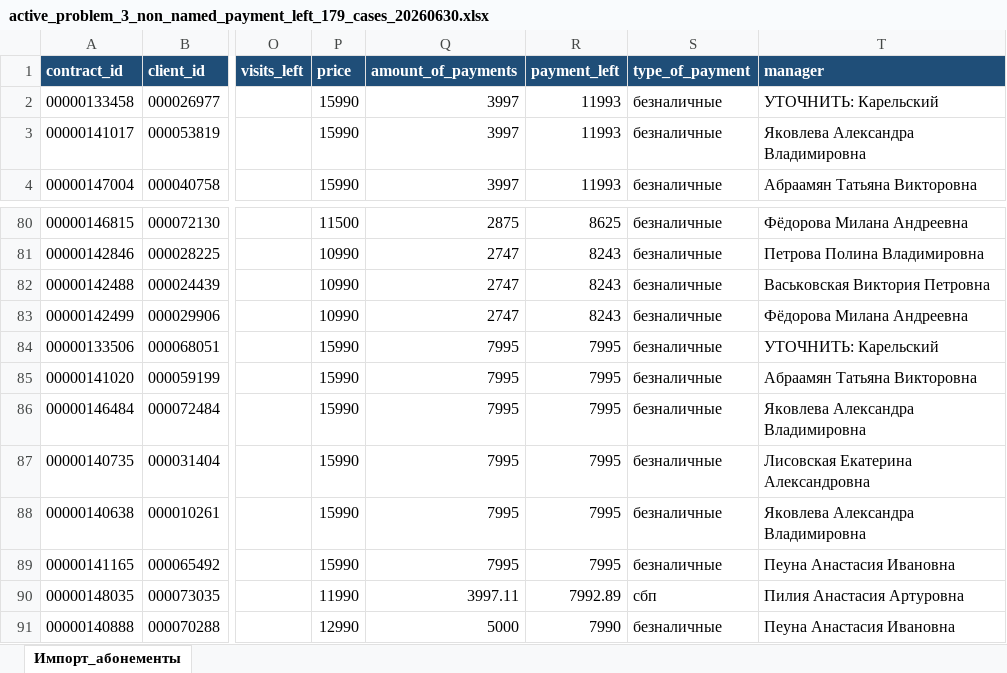
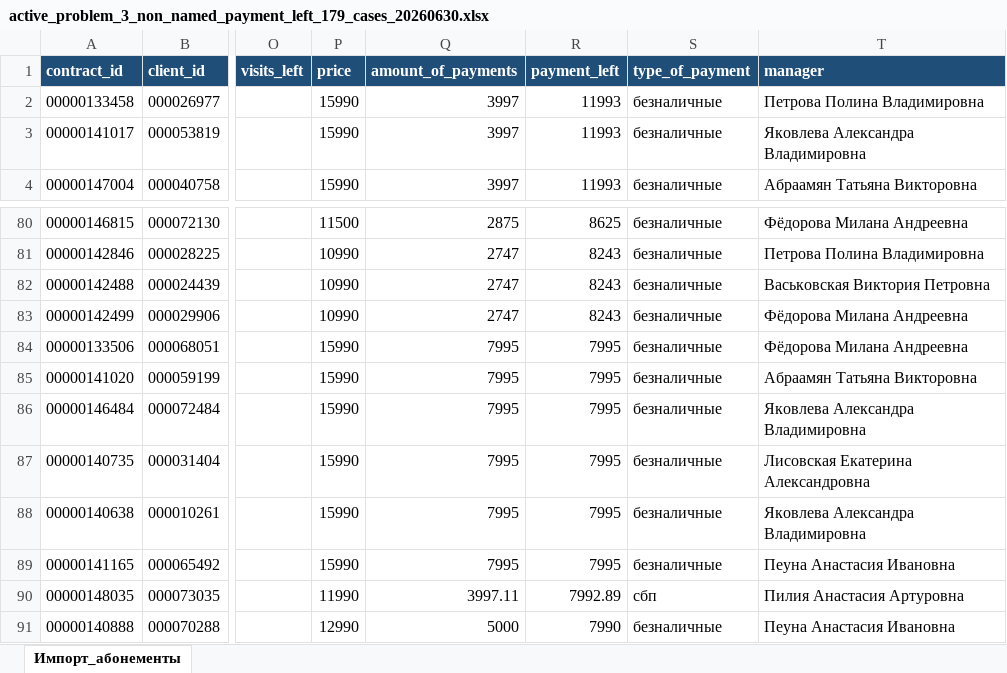
Before and after one commit to vValkroVv/1c-fitness, an Excel workbook: output/20260630_fix_owner_new_import/active_problem_3_non_named_payment_left_179_cases_20260630.xlsx, sheet Импорт_абонементы, drawn as a sheet; only a part is shown, gaps mark what is left out; values as stored, in another font and other column widths than the file's, no borders; the diff names each change by its address in the sheet, - before the commit and + after, or states it on an @@ line.

```diff
--- a/output/20260630_fix_owner_new_import/active_problem_3_non_named_payment_left_179_cases_20260630.xlsx (sheet Импорт_абонементы)
+++ b/output/20260630_fix_owner_new_import/active_problem_3_non_named_payment_left_179_cases_20260630.xlsx (sheet Импорт_абонементы)
-T2 (manager): УТОЧНИТЬ: Карельский
+T2 (manager): Петрова Полина Владимировна
-T84 (manager): УТОЧНИТЬ: Карельский
+T84 (manager): Фёдорова Милана Андреевна
```
Also changed, not shown: output/20260630_fix_owner_new_import/active_problem_2_zero_price_direct_full_41_cases_20260630.xlsx, output/20260630_fix_owner_new_import/fitbase_import_shablony_abonementov_20260630.xlsx, 32 other files.
